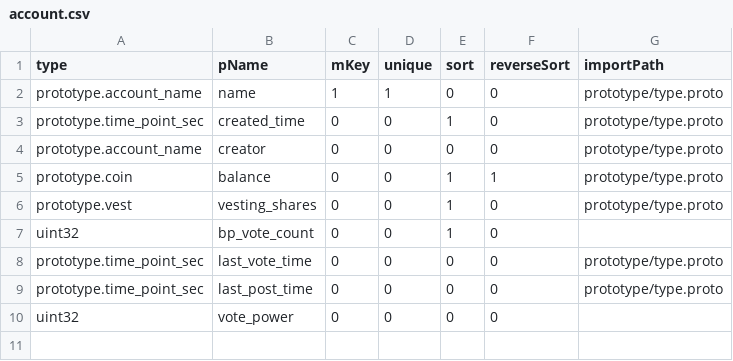
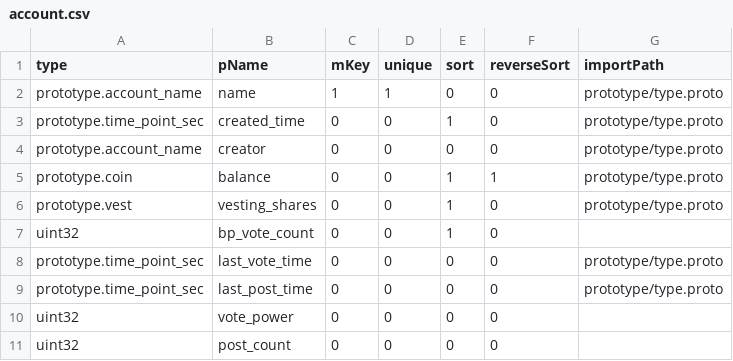
Before and after one commit to coschain/contentos-go, a CSV file: app/table/table-define/account.csv, drawn as a sheet.

Commit message:
add post count in account table

```diff
--- a/app/table/table-define/account.csv
+++ b/app/table/table-define/account.csv
@@ -10 +10,2 @@ prototype.time_point_sec ,last_post_time ,0   ,0     ,0   ,0          ,prototype
 uint32                   ,vote_power,0   ,0     ,0   ,0          ,
+uint32                   ,post_count,0   ,0     ,0   ,0          ,
```
Also changed, not shown: 9 other files.
